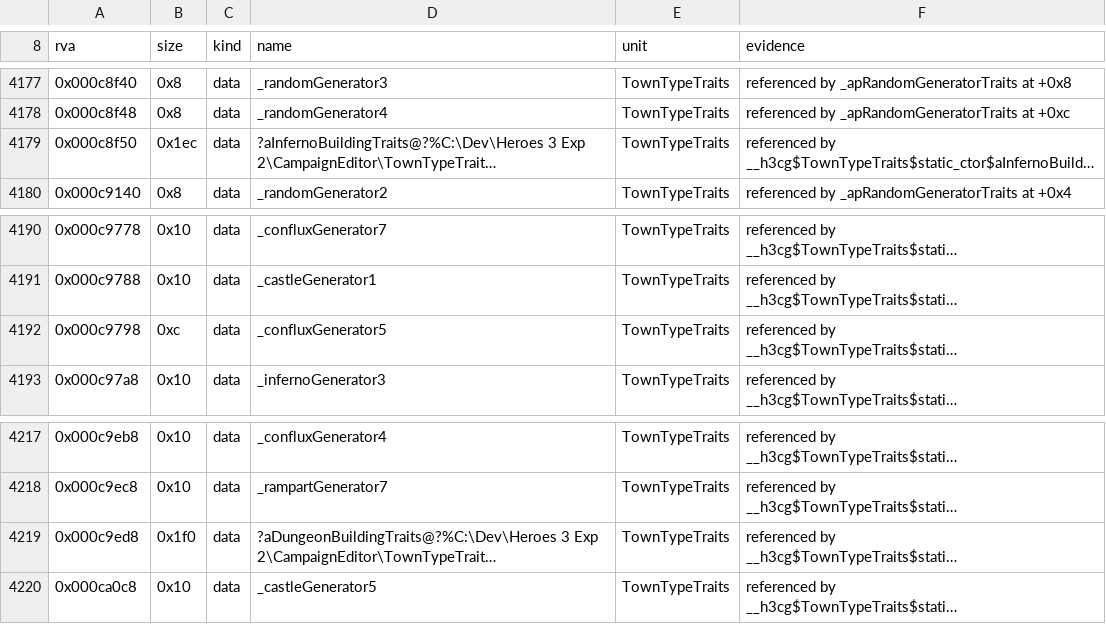
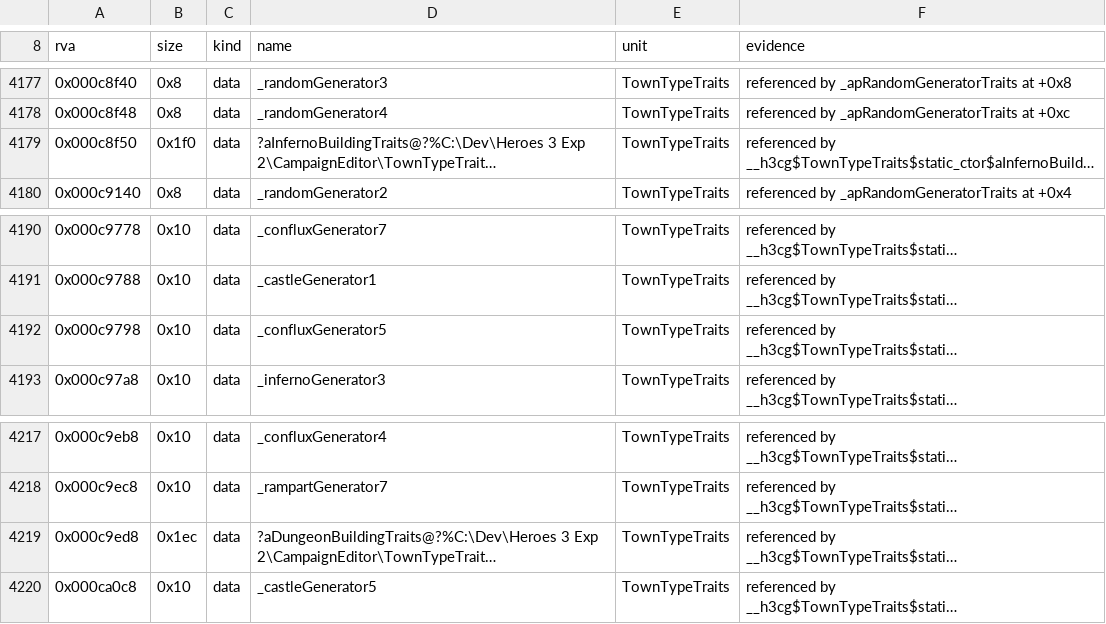
Before and after one commit to Simontwice/homm3-decomp, a TSV file: config/retail/h3ccmped/placements.tsv, drawn as a sheet; only a part is shown, gaps mark what is left out; long unchanged cells end in …; the diff names each change by its address in the sheet, - before the commit and + after, or states it on an @@ line.

Commit message:
Refresh scores and placements after the rebase

```diff
--- a/config/retail/h3ccmped/placements.tsv
+++ b/config/retail/h3ccmped/placements.tsv
-B4179 (size): 0x1ec
+B4179 (size): 0x1f0
-B4192 (size): 0xc
+B4192 (size): 0x10
-B4219 (size): 0x1f0
+B4219 (size): 0x1ec
```
Also changed, not shown: config/match_baseline.h3maped.tsv, config/retail/h3maped/placements.tsv, 1 other file.
